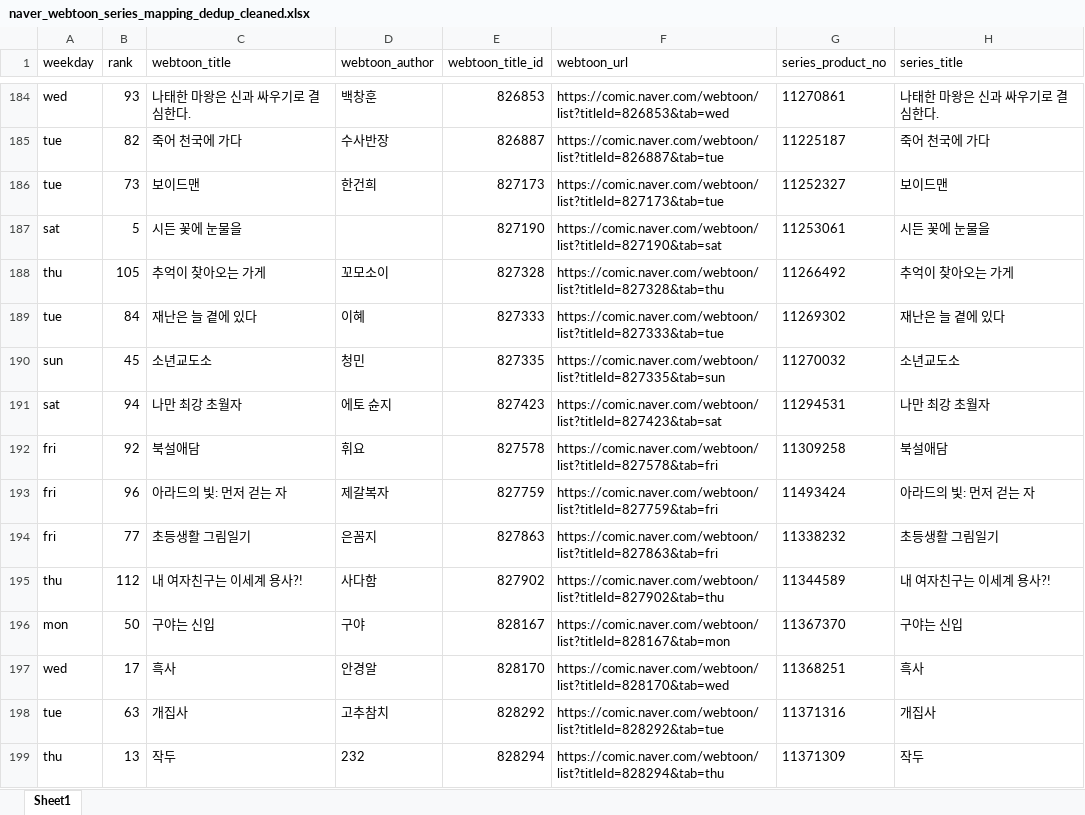
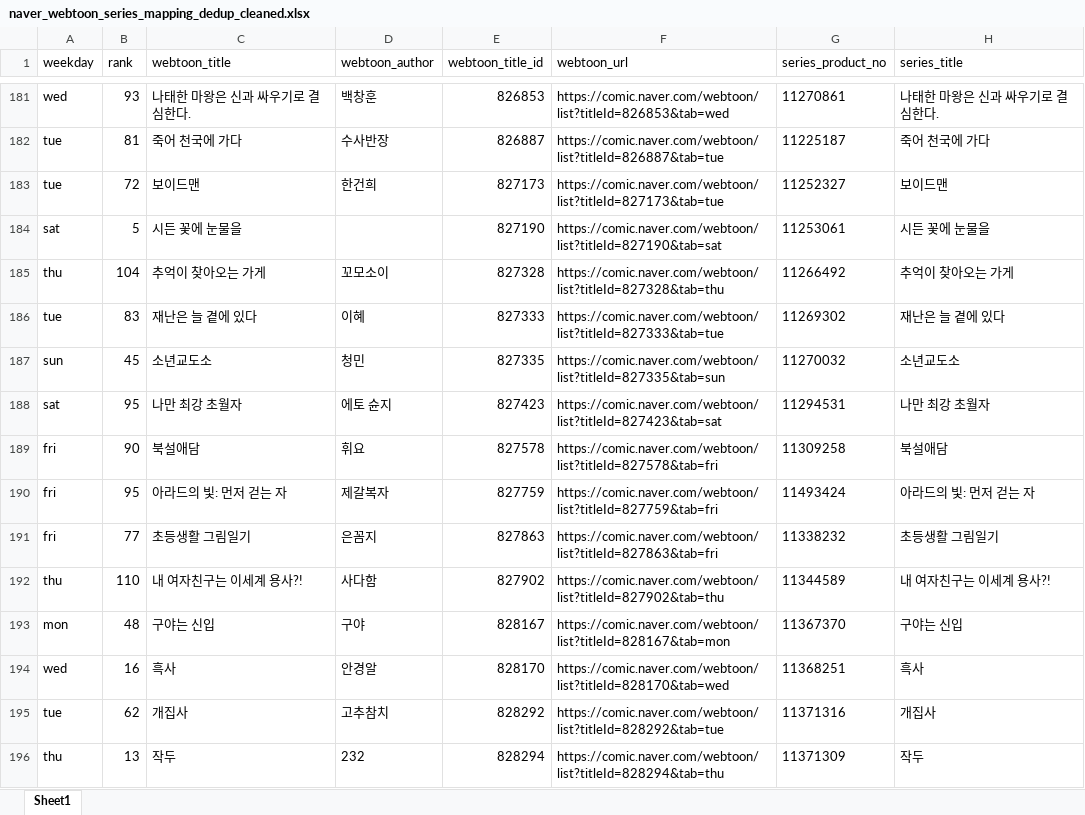
Before and after one commit to johnlee211/web_dash1, an Excel workbook: data/naver_webtoon_series_mapping_dedup_cleaned.xlsx, sheet Sheet1, drawn as a sheet; only a part is shown, gaps mark what is left out; values as stored, in another font and other column widths than the file's, no borders; addresses are those after the commit; the diff covers the shown part only; the diff names each change by its address in the sheet, - before the commit and + after, or states it on an @@ line.

```diff
--- a/data/naver_webtoon_series_mapping_dedup_cleaned.xlsx (sheet Sheet1)
+++ b/data/naver_webtoon_series_mapping_dedup_cleaned.xlsx (sheet Sheet1)
-B182 (rank): 82
+B182 (rank): 81
-B183 (rank): 73
+B183 (rank): 72
-B185 (rank): 105
+B185 (rank): 104
-B186 (rank): 84
+B186 (rank): 83
-B188 (rank): 94
+B188 (rank): 95
-B189 (rank): 92
+B189 (rank): 90
-B190 (rank): 96
+B190 (rank): 95
-B192 (rank): 112
+B192 (rank): 110
-B193 (rank): 50
+B193 (rank): 48
-B194 (rank): 17
+B194 (rank): 16
-B195 (rank): 63
+B195 (rank): 62
```
Also changed, not shown: 13 added rows, 13 removed rows and 568 edited cells elsewhere in this sheet, 9 other files.
